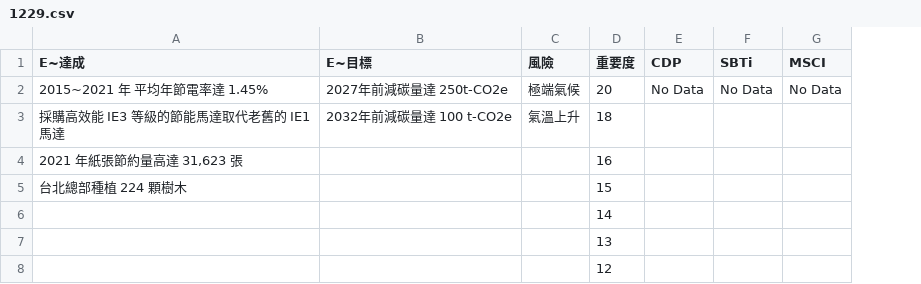
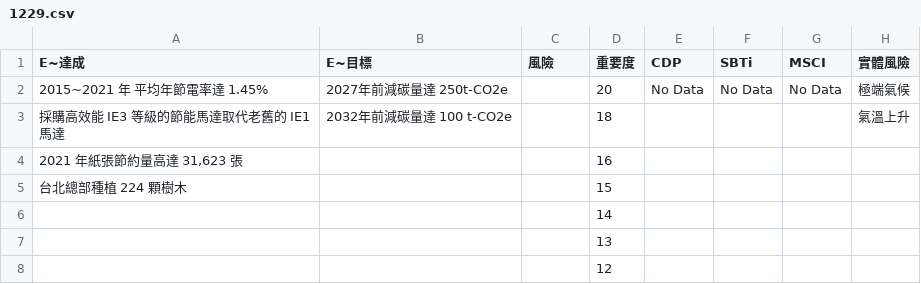
Before and after one commit to RobinHsieh/RobinHsieh.github.io, a CSV file: csv/1229.csv, drawn as a sheet; the diff names each change by its address in the sheet, - before the commit and + after, or states it on an @@ line.

```diff
--- a/csv/1229.csv
+++ b/csv/1229.csv
+column H (實體風險), rows 2-3: 極端氣候 | 氣溫上升
-C2 (風險): 極端氣候
+C2 (風險): (empty)
-C3 (風險): 氣溫上升
+C3 (風險): (empty)
```
Also changed, not shown: csv/1101.csv, csv/1216.csv, 50 other files.
